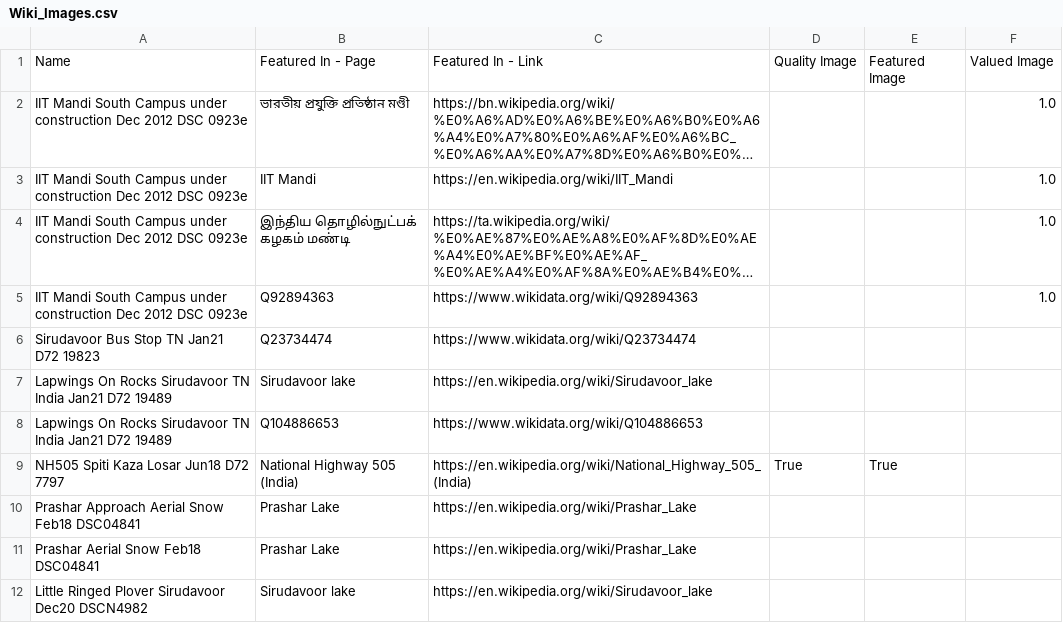
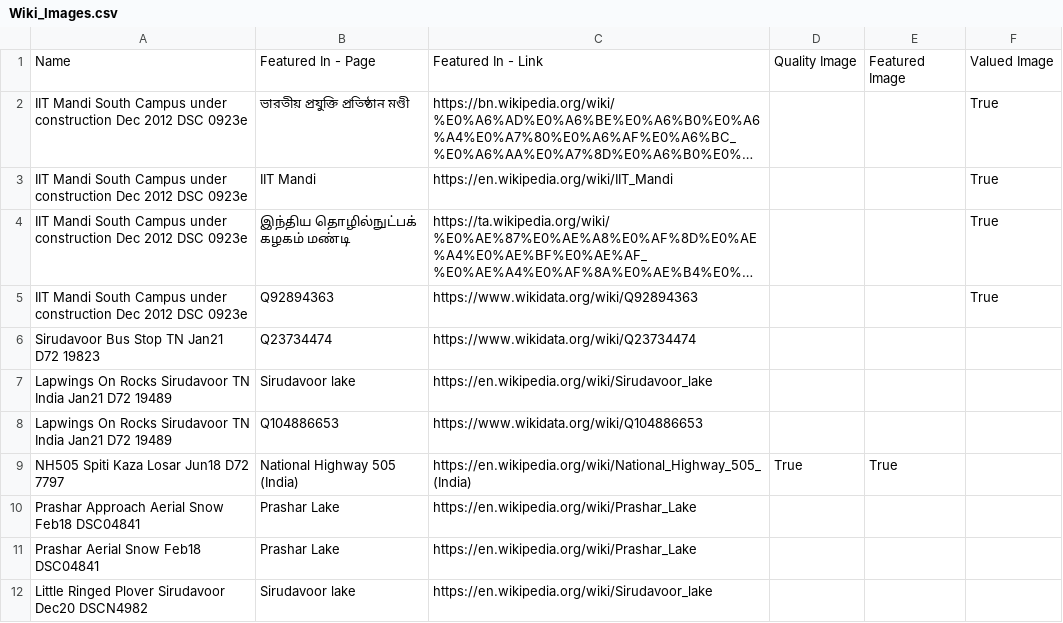
Before and after one commit to PratikshaJain37/Wiki-Images, a CSV file: Wiki_Images.csv, drawn as a sheet; only a part is shown; long unchanged cells end in …; the diff names each change by its address in the sheet, - before the commit and + after, or states it on an @@ line.

Commit message:
valued images updated

```diff
--- a/Wiki_Images.csv
+++ b/Wiki_Images.csv
-F2:F5: 1.0
+F2:F5: True
```
Also changed, not shown: 1 other file.
